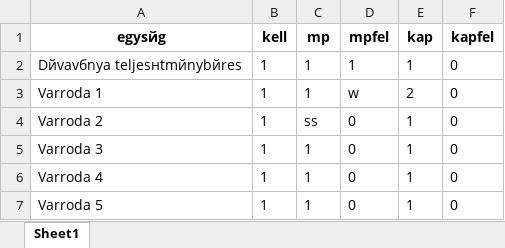
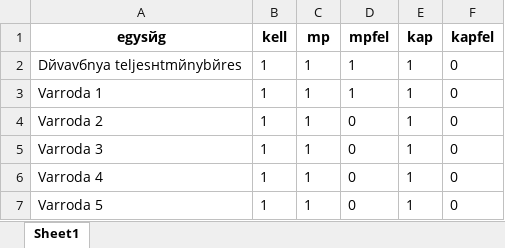
Before and after one commit to AlBoV/SalaryCalcFelina, an Excel workbook: Data/nexkell.xlsx, sheet Sheet1, drawn as a sheet; values as stored, in another font and other column widths than the file's, no borders; the diff names each change by its address in the sheet, - before the commit and + after, or states it on an @@ line.

```diff
--- a/Data/nexkell.xlsx (sheet Sheet1)
+++ b/Data/nexkell.xlsx (sheet Sheet1)
-D3 (mpfel): w
+D3 (mpfel): 1
-E3 (kap): 2
+E3 (kap): 1
-C4 (mp): ss
+C4 (mp): 1
```
Also changed, not shown: 2 other files.
